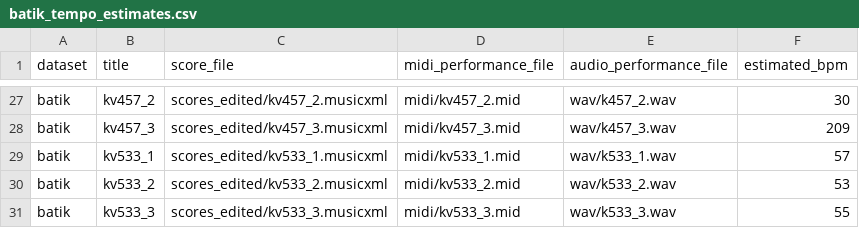
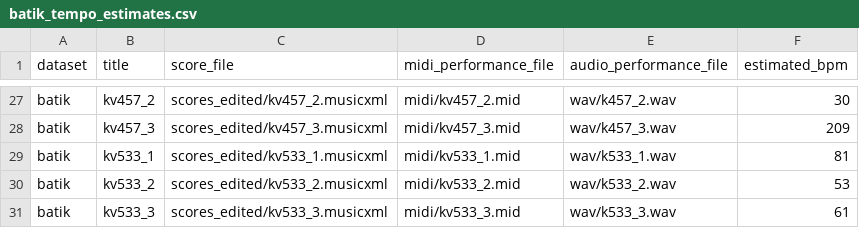
Before and after one commit to pymatchmaker/matchmaker_benchmark, a CSV file: data/perf_tempo_estimate/batik_tempo_estimates.csv, drawn as a sheet; only a part is shown, gaps mark what is left out; the diff covers the shown part only.

Commit message:
estimate_perf_tempo: measure the score unfolded, as Matchmaker loads it
estimated_bpm divided the folded score's beat count by the performance
length, so a score with repeats came out slower by the repeat ratio
(Batik up to 2.47x, ASAP Piano_Sonatas_18-4 1.25x). Load the score the way
Matchmaker does (ignore_invisible_objects, unfold_part_maximal with leaps,
merged parts; folded score as fallback) and count beats on that.

The old formula reproduces all 166 stored values; the new one changes
24 Batik rows and the two ASAP 18-4 rows, which are updated here.

```diff
--- a/data/perf_tempo_estimate/batik_tempo_estimates.csv
+++ b/data/perf_tempo_estimate/batik_tempo_estimates.csv
@@ -28,4 +28,4 @@ batik,kv457_2,scores_edited/kv457_2.musicxml,midi/kv457_2.mid,wav/k457_2.wav,30
 batik,kv457_3,scores_edited/kv457_3.musicxml,midi/kv457_3.mid,wav/k457_3.wav,209
-batik,kv533_1,scores_edited/kv533_1.musicxml,midi/kv533_1.mid,wav/k533_1.wav,57
+batik,kv533_1,scores_edited/kv533_1.musicxml,midi/kv533_1.mid,wav/k533_1.wav,81
 batik,kv533_2,scores_edited/kv533_2.musicxml,midi/kv533_2.mid,wav/k533_2.wav,53
-batik,kv533_3,scores_edited/kv533_3.musicxml,midi/kv533_3.mid,wav/k533_3.wav,55
+batik,kv533_3,scores_edited/kv533_3.musicxml,midi/kv533_3.mid,wav/k533_3.wav,61
```
Also changed, not shown: 22 edited cells elsewhere in this file, data/perf_tempo_estimate/asap_tempo_estimates.csv, 1 other file.
